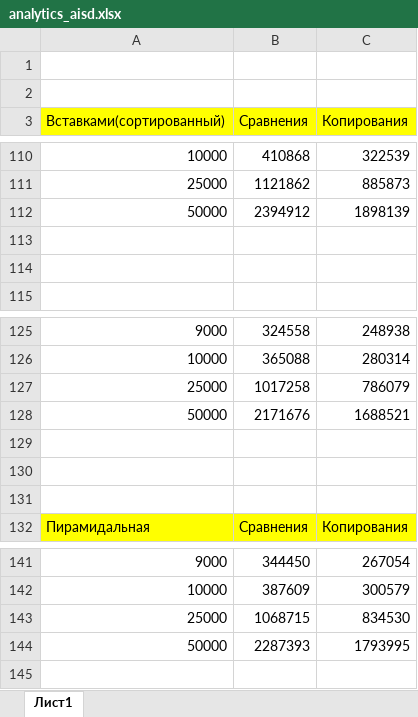
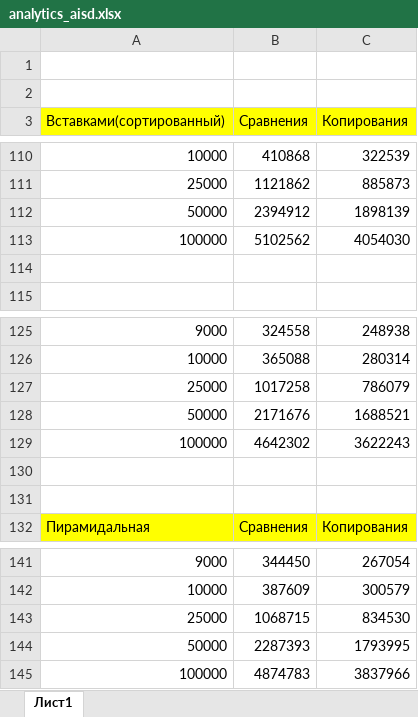
Before and after one commit to Annaprogrammer300/Aisd_lab3, an Excel workbook: analytics_aisd.xlsx, sheet Лист1, drawn as a sheet; only a part is shown, gaps mark what is left out; values as stored, in another font and other column widths than the file's, no borders; charts and pictures not drawn; the diff names each change by its address in the sheet, - before the commit and + after, or states it on an @@ line.

```diff
--- a/analytics_aisd.xlsx (sheet Лист1)
+++ b/analytics_aisd.xlsx (sheet Лист1)
-row 113: (empty)
+row 113: 100000 | 5102562 | 4054030
-row 129: (empty)
+row 129: 100000 | 4642302 | 3622243
+row 145: 100000 | 4874783 | 3837966
```
Also changed, not shown: charts or pictures, 3 other files.
